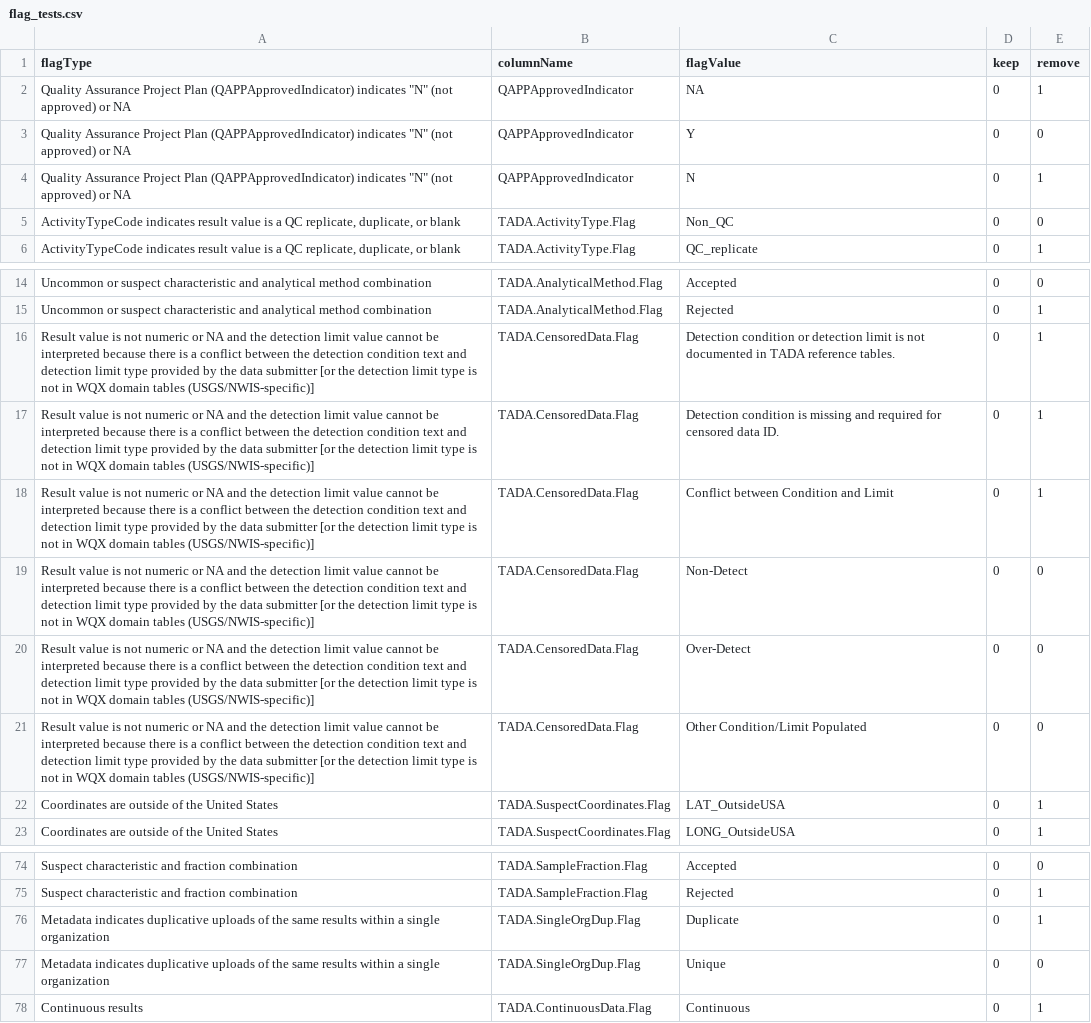
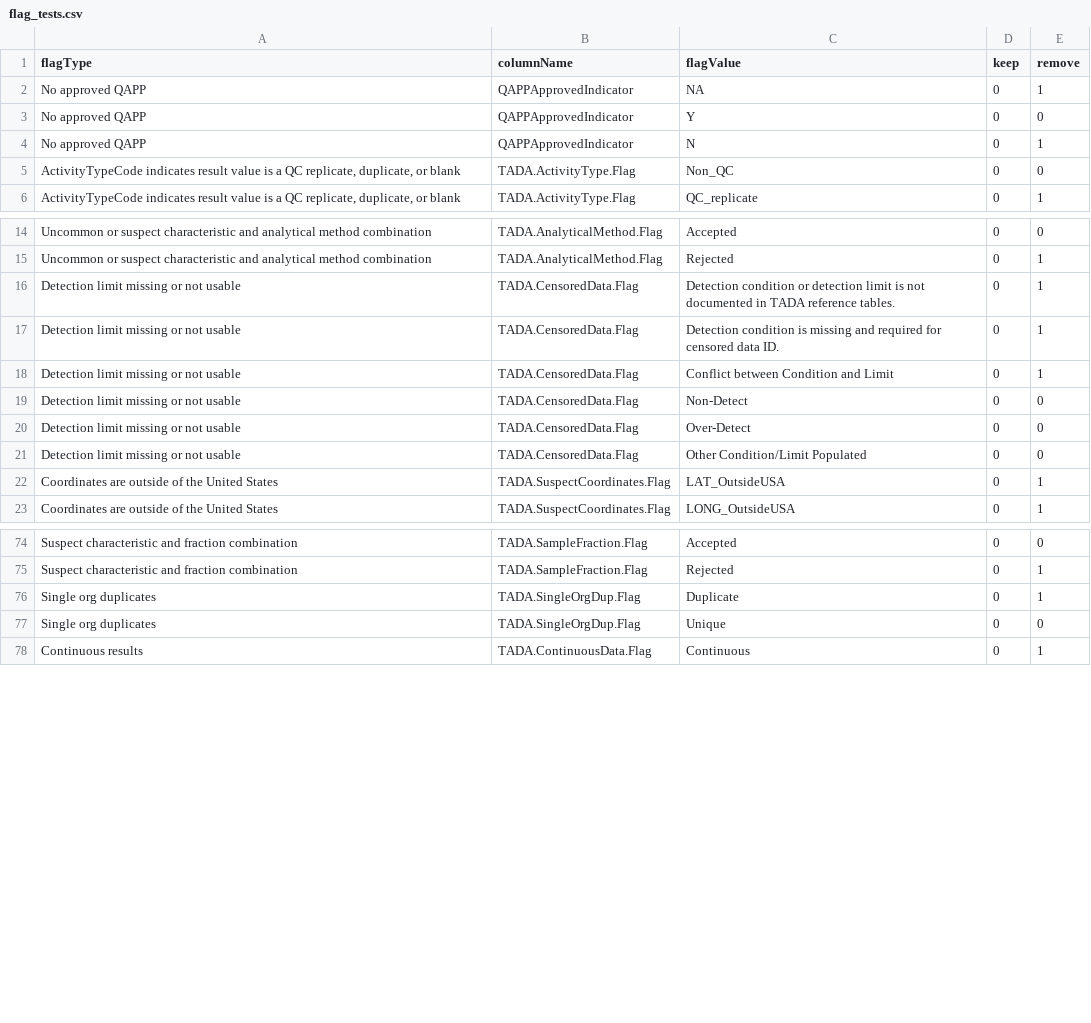
Before and after one commit to JamesBisese/TADAShiny, a CSV file: inst/flag_tests.csv, drawn as a sheet; only a part is shown, gaps mark what is left out; the diff covers the shown part only.

Commit message:
simplify flagType used for flag_prompts and flag_tests join

```diff
--- a/inst/flag_tests.csv
+++ b/inst/flag_tests.csv
@@ -2,3 +2,3 @@ flagType,columnName,flagValue,keep,remove
-"Quality Assurance Project Plan (QAPPApprovedIndicator) indicates ""N"" (not approved) or NA",QAPPApprovedIndicator,NA,0,1
-"Quality Assurance Project Plan (QAPPApprovedIndicator) indicates ""N"" (not approved) or NA",QAPPApprovedIndicator,Y,0,0
-"Quality Assurance Project Plan (QAPPApprovedIndicator) indicates ""N"" (not approved) or NA",QAPPApprovedIndicator,N,0,1
+No approved QAPP,QAPPApprovedIndicator,NA,0,1,,,
+No approved QAPP,QAPPApprovedIndicator,Y,0,0,,,
+No approved QAPP,QAPPApprovedIndicator,N,0,1,,,
@@ -16,6 +16,6 @@ Uncommon or suspect characteristic and analytical method combination,TADA.Analyt
-Result value is not numeric or NA and the detection limit value cannot be interpreted because there is a conflict between the detection condition text and detection limit type provided by the data submitter [or the detection limit type is not in WQX domain tables (USGS/NWIS-specific)],TADA.CensoredData.Flag,Detection condition or detection limit is not documented in TADA reference tables.,0,1
-Result value is not numeric or NA and the detection limit value cannot be interpreted because there is a conflict between the detection condition text and detection limit type provided by the data submitter [or the detection limit type is not in WQX domain tables (USGS/NWIS-specific)],TADA.CensoredData.Flag,Detection condition is missing and required for censored data ID.,0,1
-Result value is not numeric or NA and the detection limit value cannot be interpreted because there is a conflict between the detection condition text and detection limit type provided by the data submitter [or the detection limit type is not in WQX domain tables (USGS/NWIS-specific)],TADA.CensoredData.Flag,Conflict between Condition and Limit,0,1
-Result value is not numeric or NA and the detection limit value cannot be interpreted because there is a conflict between the detection condition text and detection limit type provided by the data submitter [or the detection limit type is not in WQX domain tables (USGS/NWIS-specific)],TADA.CensoredData.Flag,Non-Detect,0,0
-Result value is not numeric or NA and the detection limit value cannot be interpreted because there is a conflict between the detection condition text and detection limit type provided by the data submitter [or the detection limit type is not in WQX domain tables (USGS/NWIS-specific)],TADA.CensoredData.Flag,Over-Detect,0,0
-Result value is not numeric or NA and the detection limit value cannot be interpreted because there is a conflict between the detection condition text and detection limit type provided by the data submitter [or the detection limit type is not in WQX domain tables (USGS/NWIS-specific)],TADA.CensoredData.Flag,Other Condition/Limit Populated,0,0
+Detection limit missing or not usable,TADA.CensoredData.Flag,Detection condition or detection limit is not documented in TADA reference tables.,0,1,,,
+Detection limit missing or not usable,TADA.CensoredData.Flag,Detection condition is missing and required for censored data ID.,0,1,,,
+Detection limit missing or not usable,TADA.CensoredData.Flag,Conflict between Condition and Limit,0,1,,,
+Detection limit missing or not usable,TADA.CensoredData.Flag,Non-Detect,0,0,,,
+Detection limit missing or not usable,TADA.CensoredData.Flag,Over-Detect,0,0,,,
+Detection limit missing or not usable,TADA.CensoredData.Flag,Other Condition/Limit Populated,0,0,,,
@@ -76,2 +76,2 @@ Suspect characteristic and fraction combination,TADA.SampleFraction.Flag,Rejecte
-Metadata indicates duplicative uploads of the same results within a single organization,TADA.SingleOrgDup.Flag,Duplicate,0,1
-Metadata indicates duplicative uploads of the same results within a single organization,TADA.SingleOrgDup.Flag,Unique,0,0
+Single org duplicates,TADA.SingleOrgDup.Flag,Duplicate,0,1,,,
+Single org duplicates,TADA.SingleOrgDup.Flag,Unique,0,0,,,
```
Also changed, not shown: 22 edited cells elsewhere in this file, inst/flag_prompts.csv.
